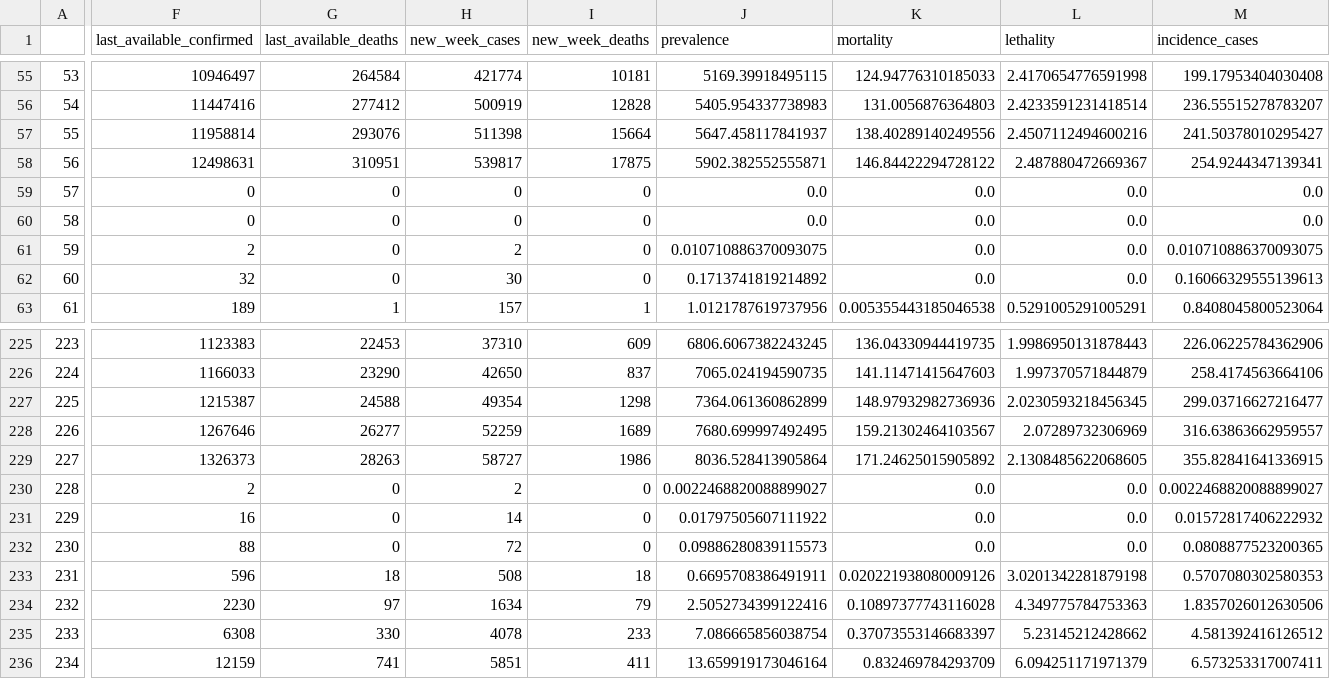
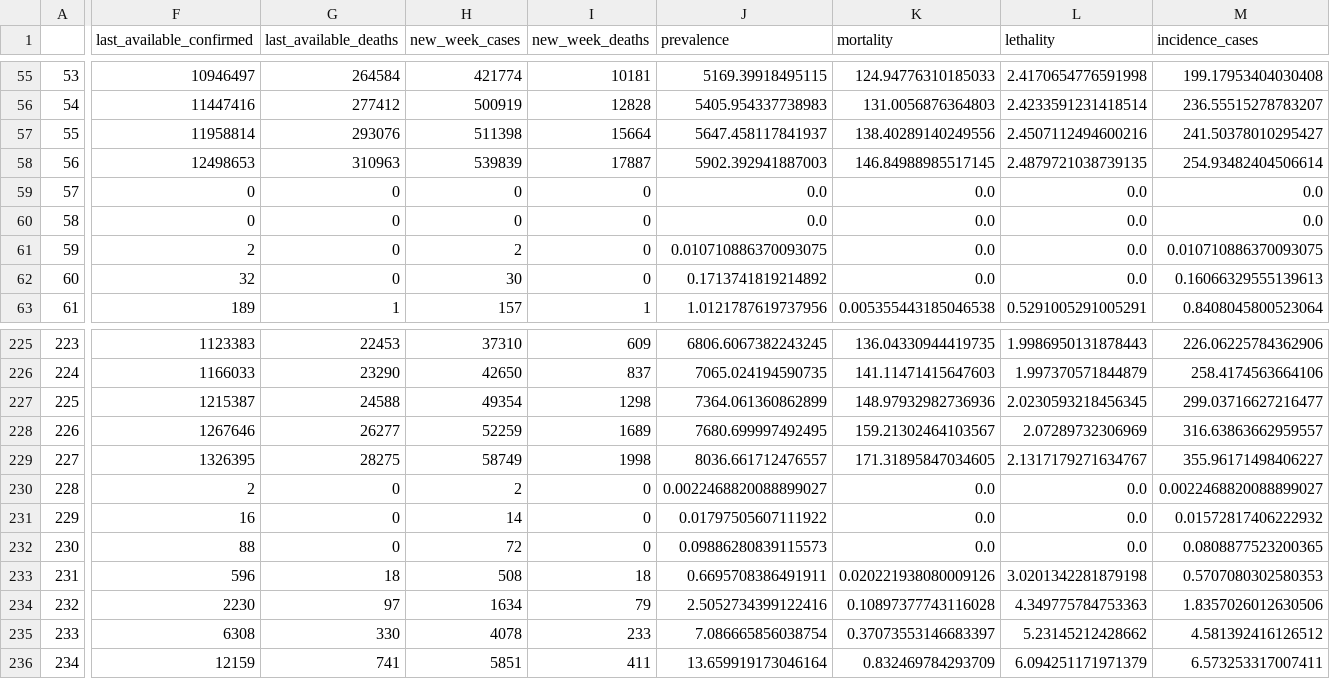
Before and after one commit to CDA-EPCWeb/Indicadores-Epidemiologicos, a CSV file: resultados/indicadores.csv, drawn as a sheet; only a part is shown, gaps mark what is left out; the diff covers the shown part only; the diff names each change by its address in the sheet, - before the commit and + after, or states it on an @@ line.

Commit message:
Automated update 2021-03-31 03:07:34.362209

```diff
--- a/resultados/indicadores.csv
+++ b/resultados/indicadores.csv
-F58 (last_available_confirmed): 12498631
+F58 (last_available_confirmed): 12498653
-G58 (last_available_deaths): 310951
+G58 (last_available_deaths): 310963
-H58 (new_week_cases): 539817
+H58 (new_week_cases): 539839
-I58 (new_week_deaths): 17875
+I58 (new_week_deaths): 17887
-J58 (prevalence): 5902.382552555871
+J58 (prevalence): 5902.392941887003
-K58 (mortality): 146.84422294728122
+K58 (mortality): 146.84988985517145
-L58 (lethality): 2.487880472669367
+L58 (lethality): 2.4879721038739135
-M58 (incidence_cases): 254.9244347139341
+M58 (incidence_cases): 254.93482404506614
-F229 (last_available_confirmed): 1326373
+F229 (last_available_confirmed): 1326395
-G229 (last_available_deaths): 28263
+G229 (last_available_deaths): 28275
-H229 (new_week_cases): 58727
+H229 (new_week_cases): 58749
-I229 (new_week_deaths): 1986
+I229 (new_week_deaths): 1998
-J229 (prevalence): 8036.528413905864
+J229 (prevalence): 8036.661712476557
-K229 (mortality): 171.24625015905892
+K229 (mortality): 171.31895847034605
-L229 (lethality): 2.1308485622068605
+L229 (lethality): 2.1317179271634767
-M229 (incidence_cases): 355.82841641336915
+M229 (incidence_cases): 355.96171498406227
```
Also changed, not shown: 14 edited cells elsewhere in this file.
